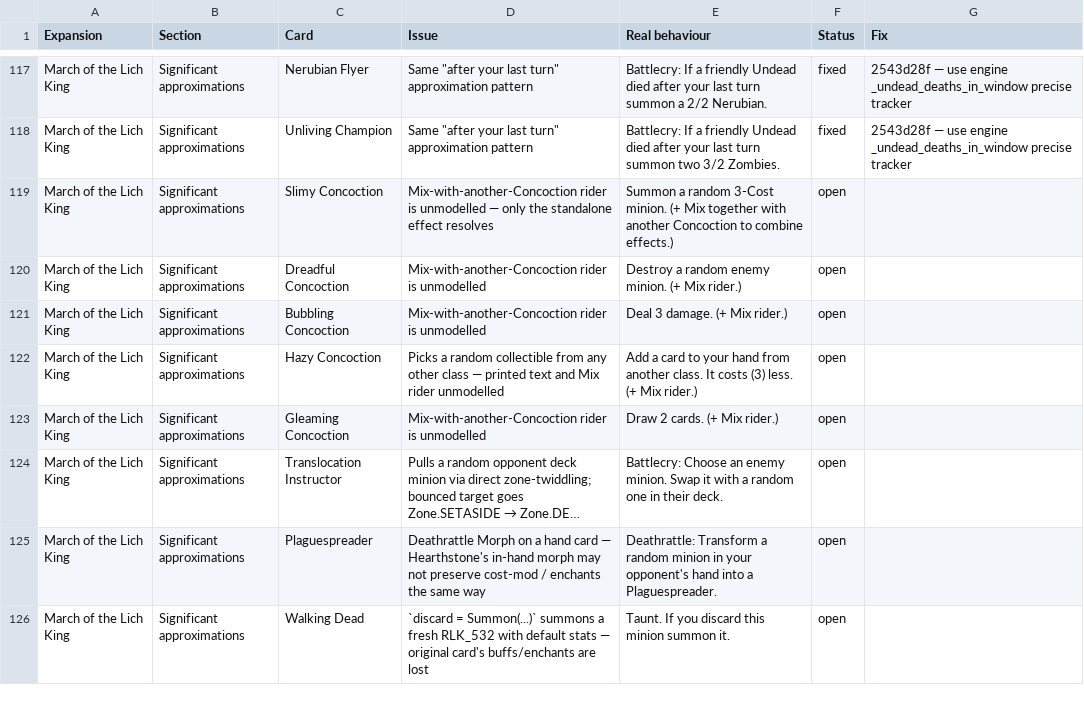
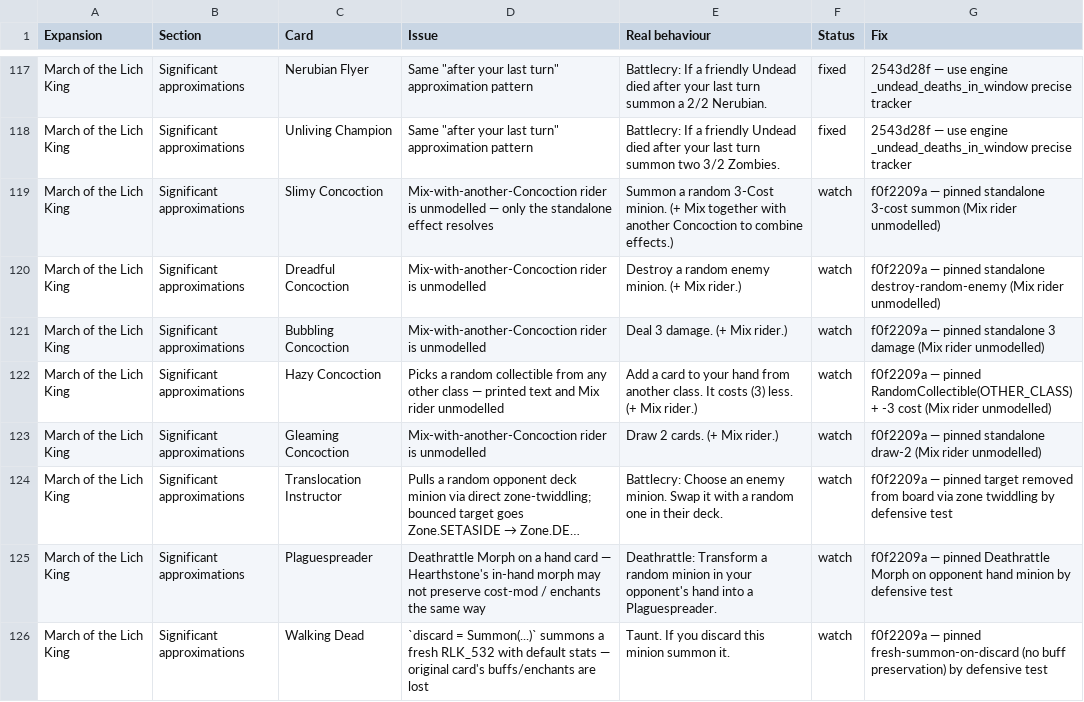
Before and after one commit to felipe-main/fireplace, a CSV file: review.csv, drawn as a sheet; only a part is shown, gaps mark what is left out; long unchanged cells end in …; the diff covers the shown part only; the diff names each change by its address in the sheet, - before the commit and + after, or states it on an @@ line.

```diff
--- a/review.csv
+++ b/review.csv
-F119:F126 (Status): open
+F119:F126 (Status): watch
-G119 (Fix): (empty)
+G119 (Fix): f0f2209a — pinned standalone 3-cost summon (Mix rider unmodelled)
-G120 (Fix): (empty)
+G120 (Fix): f0f2209a — pinned standalone destroy-random-enemy (Mix rider unmodelled)
-G121 (Fix): (empty)
+G121 (Fix): f0f2209a — pinned standalone 3 damage (Mix rider unmodelled)
-G122 (Fix): (empty)
+G122 (Fix): f0f2209a — pinned RandomCollectible(OTHER_CLASS) + -3 cost (Mix rider unmodelled)
-G123 (Fix): (empty)
+G123 (Fix): f0f2209a — pinned standalone draw-2 (Mix rider unmodelled)
-G124 (Fix): (empty)
+G124 (Fix): f0f2209a — pinned target removed from board via zone twiddling by defensive test
-G125 (Fix): (empty)
+G125 (Fix): f0f2209a — pinned Deathrattle Morph on opponent hand minion by defensive test
-G126 (Fix): (empty)
+G126 (Fix): f0f2209a — pinned fresh-summon-on-discard (no buff preservation) by defensive test
```
Also changed, not shown: 78 edited cells elsewhere in this file, 7 other files.
